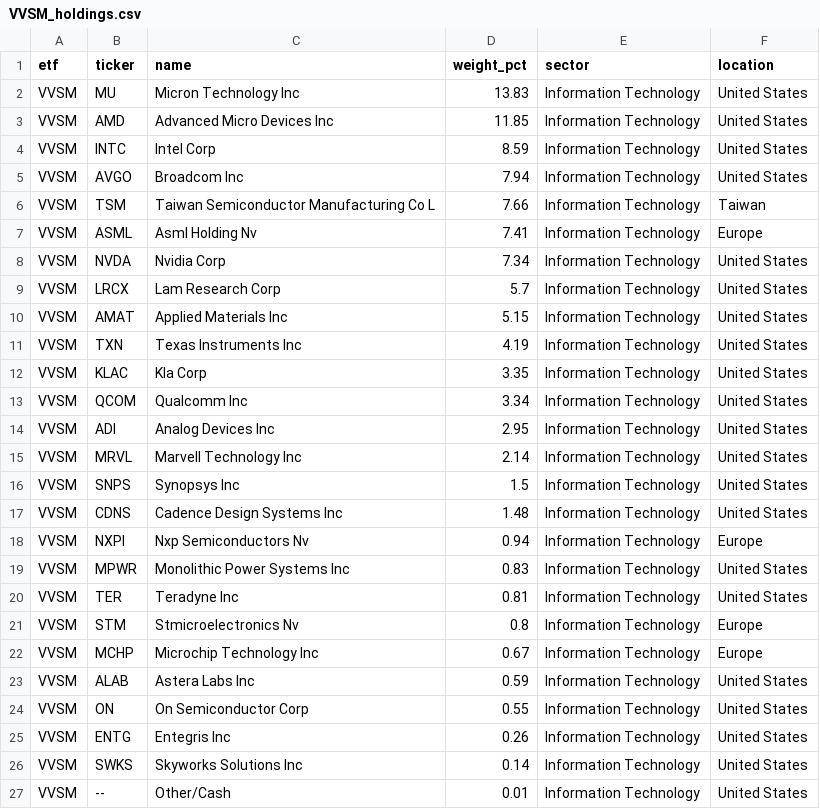
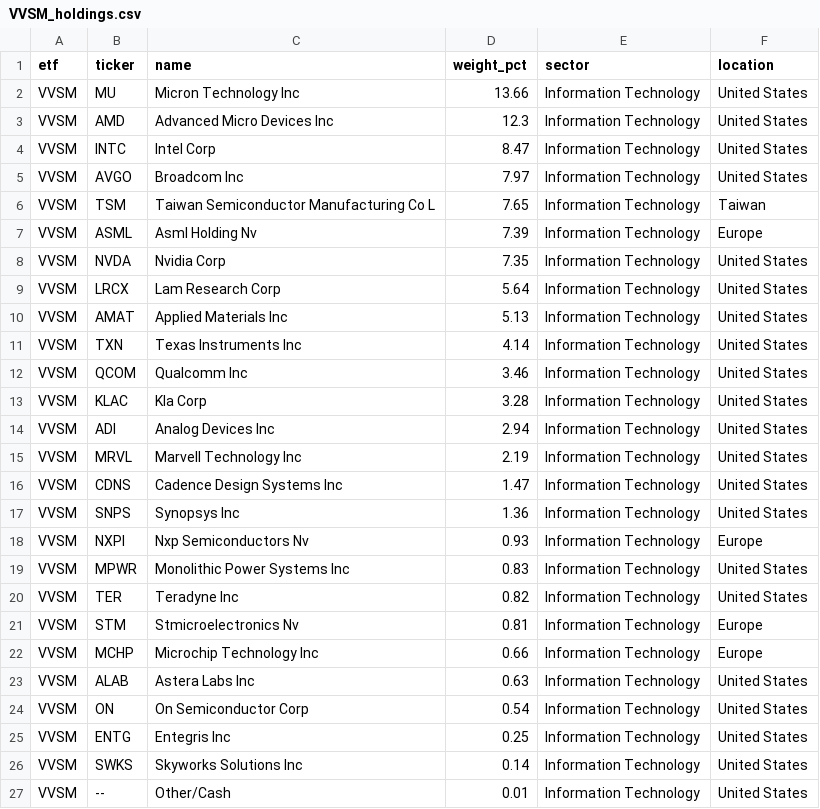
Before and after one commit to AndyOPDev/portfolio-tracker, a CSV file: data/holdings/VVSM_holdings.csv, drawn as a sheet.

```diff
--- a/data/holdings/VVSM_holdings.csv
+++ b/data/holdings/VVSM_holdings.csv
@@ -1,26 +1,26 @@
 etf,ticker,name,weight_pct,sector,location
-VVSM,MU,Micron Technology Inc,13.83,Information Technology,United States
-VVSM,AMD,Advanced Micro Devices Inc,11.85,Information Technology,United States
-VVSM,INTC,Intel Corp,8.59,Information Technology,United States
-VVSM,AVGO,Broadcom Inc,7.94,Information Technology,United States
-VVSM,TSM,Taiwan Semiconductor Manufacturing Co L,7.66,Information Technology,Taiwan
-VVSM,ASML,Asml Holding Nv,7.41,Information Technology,Europe
-VVSM,NVDA,Nvidia Corp,7.34,Information Technology,United States
-VVSM,LRCX,Lam Research Corp,5.7,Information Technology,United States
-VVSM,AMAT,Applied Materials Inc,5.15,Information Technology,United States
-VVSM,TXN,Texas Instruments Inc,4.19,Information Technology,United States
-VVSM,KLAC,Kla Corp,3.35,Information Technology,United States
-VVSM,QCOM,Qualcomm Inc,3.34,Information Technology,United States
-VVSM,ADI,Analog Devices Inc,2.95,Information Technology,United States
-VVSM,MRVL,Marvell Technology Inc,2.14,Information Technology,United States
-VVSM,SNPS,Synopsys Inc,1.5,Information Technology,United States
-VVSM,CDNS,Cadence Design Systems Inc,1.48,Information Technology,United States
-VVSM,NXPI,Nxp Semiconductors Nv,0.94,Information Technology,Europe
+VVSM,MU,Micron Technology Inc,13.66,Information Technology,United States
+VVSM,AMD,Advanced Micro Devices Inc,12.3,Information Technology,United States
+VVSM,INTC,Intel Corp,8.47,Information Technology,United States
+VVSM,AVGO,Broadcom Inc,7.97,Information Technology,United States
+VVSM,TSM,Taiwan Semiconductor Manufacturing Co L,7.65,Information Technology,Taiwan
+VVSM,ASML,Asml Holding Nv,7.39,Information Technology,Europe
+VVSM,NVDA,Nvidia Corp,7.35,Information Technology,United States
+VVSM,LRCX,Lam Research Corp,5.64,Information Technology,United States
+VVSM,AMAT,Applied Materials Inc,5.13,Information Technology,United States
+VVSM,TXN,Texas Instruments Inc,4.14,Information Technology,United States
+VVSM,QCOM,Qualcomm Inc,3.46,Information Technology,United States
+VVSM,KLAC,Kla Corp,3.28,Information Technology,United States
+VVSM,ADI,Analog Devices Inc,2.94,Information Technology,United States
+VVSM,MRVL,Marvell Technology Inc,2.19,Information Technology,United States
+VVSM,CDNS,Cadence Design Systems Inc,1.47,Information Technology,United States
+VVSM,SNPS,Synopsys Inc,1.36,Information Technology,United States
+VVSM,NXPI,Nxp Semiconductors Nv,0.93,Information Technology,Europe
 VVSM,MPWR,Monolithic Power Systems Inc,0.83,Information Technology,United States
-VVSM,TER,Teradyne Inc,0.81,Information Technology,United States
-VVSM,STM,Stmicroelectronics Nv,0.8,Information Technology,Europe
-VVSM,MCHP,Microchip Technology Inc,0.67,Information Technology,Europe
-VVSM,ALAB,Astera Labs Inc,0.59,Information Technology,United States
-VVSM,ON,On Semiconductor Corp,0.55,Information Technology,United States
-VVSM,ENTG,Entegris Inc,0.26,Information Technology,United States
+VVSM,TER,Teradyne Inc,0.82,Information Technology,United States
+VVSM,STM,Stmicroelectronics Nv,0.81,Information Technology,Europe
+VVSM,MCHP,Microchip Technology Inc,0.66,Information Technology,Europe
+VVSM,ALAB,Astera Labs Inc,0.63,Information Technology,United States
+VVSM,ON,On Semiconductor Corp,0.54,Information Technology,United States
+VVSM,ENTG,Entegris Inc,0.25,Information Technology,United States
 VVSM,SWKS,Skyworks Solutions Inc,0.14,Information Technology,United States
```
Also changed, not shown: data/holdings/EMRG_holdings.csv, data/holdings/XNAS_holdings.csv, 3 other files.
